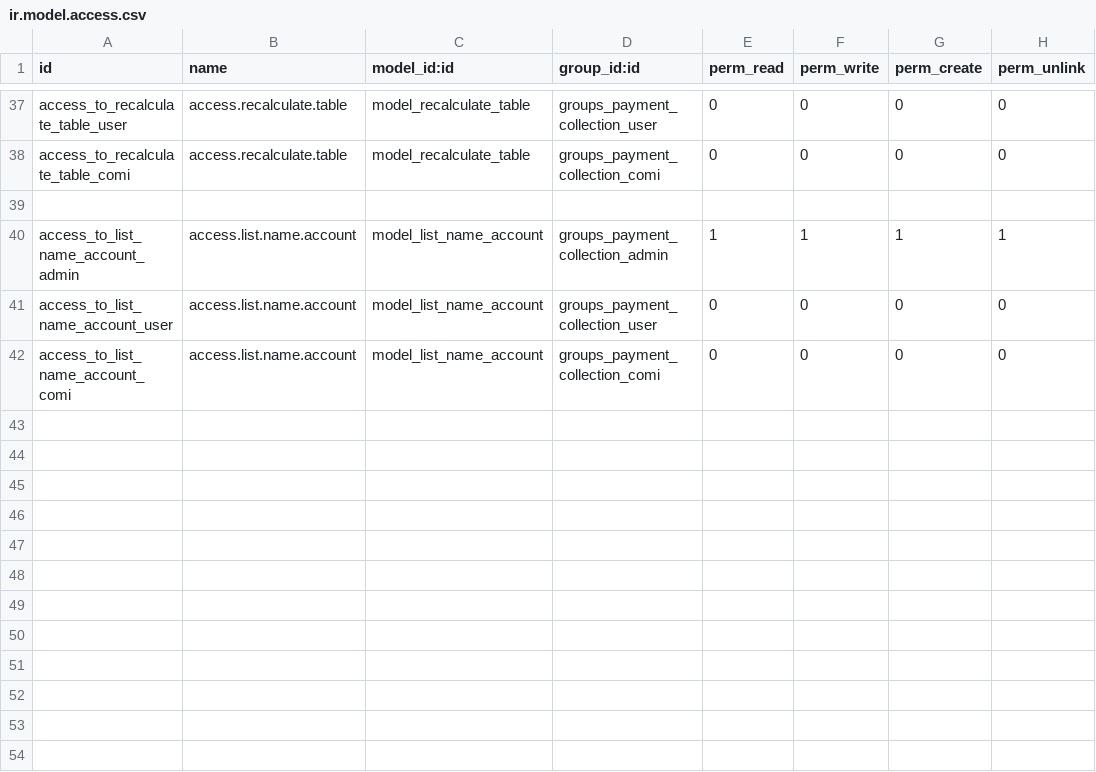
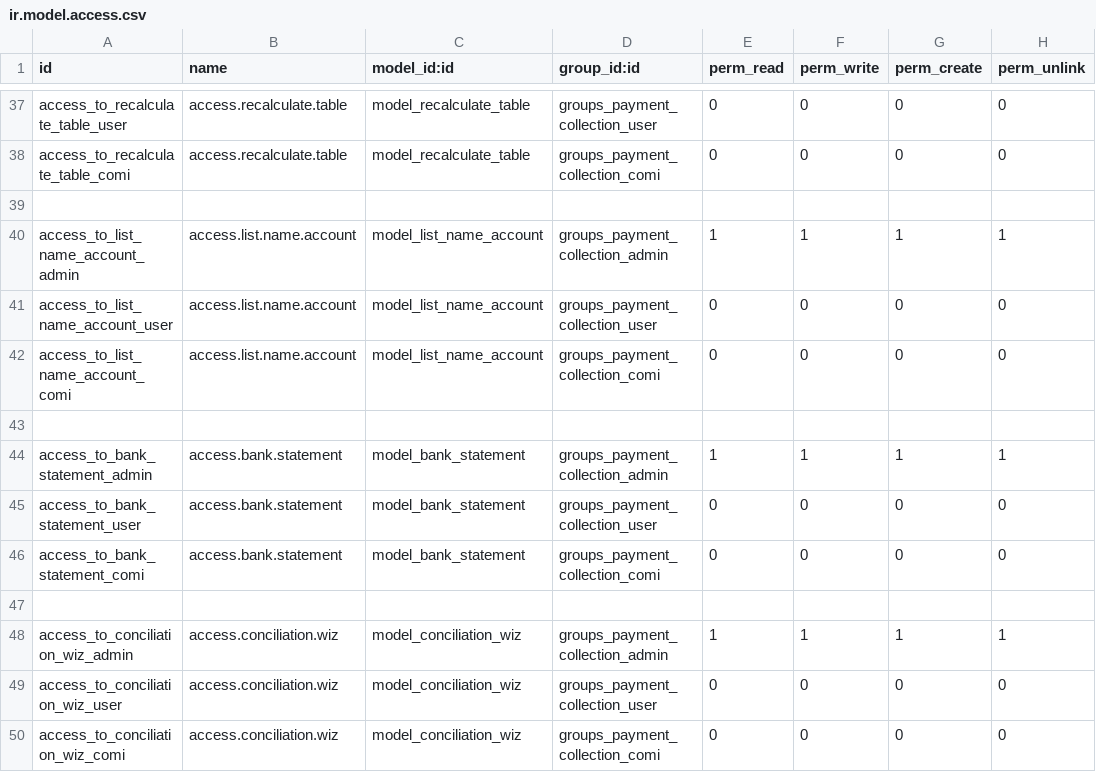
Before and after one commit to devman-dev/devman-addons, a CSV file: payment_collection/security/ir.model.access.csv, drawn as a sheet; only a part is shown, gaps mark what is left out.

```diff
--- a/payment_collection/security/ir.model.access.csv
+++ b/payment_collection/security/ir.model.access.csv
@@ -42 +42,9 @@ access_to_list_name_account_user,access.list.name.account,model_list_name_accoun
 access_to_list_name_account_comi,access.list.name.account,model_list_name_account,groups_payment_collection_comi,0,0,0,0
+
+access_to_bank_statement_admin,access.bank.statement,model_bank_statement,groups_payment_collection_admin,1,1,1,1
+access_to_bank_statement_user,access.bank.statement,model_bank_statement,groups_payment_collection_user,0,0,0,0
+access_to_bank_statement_comi,access.bank.statement,model_bank_statement,groups_payment_collection_comi,0,0,0,0
+
+access_to_conciliation_wiz_admin,access.conciliation.wiz,model_conciliation_wiz,groups_payment_collection_admin,1,1,1,1
+access_to_conciliation_wiz_user,access.conciliation.wiz,model_conciliation_wiz,groups_payment_collection_user,0,0,0,0
+access_to_conciliation_wiz_comi,access.conciliation.wiz,model_conciliation_wiz,groups_payment_collection_comi,0,0,0,0
```
Also changed, not shown: 9 other files.
